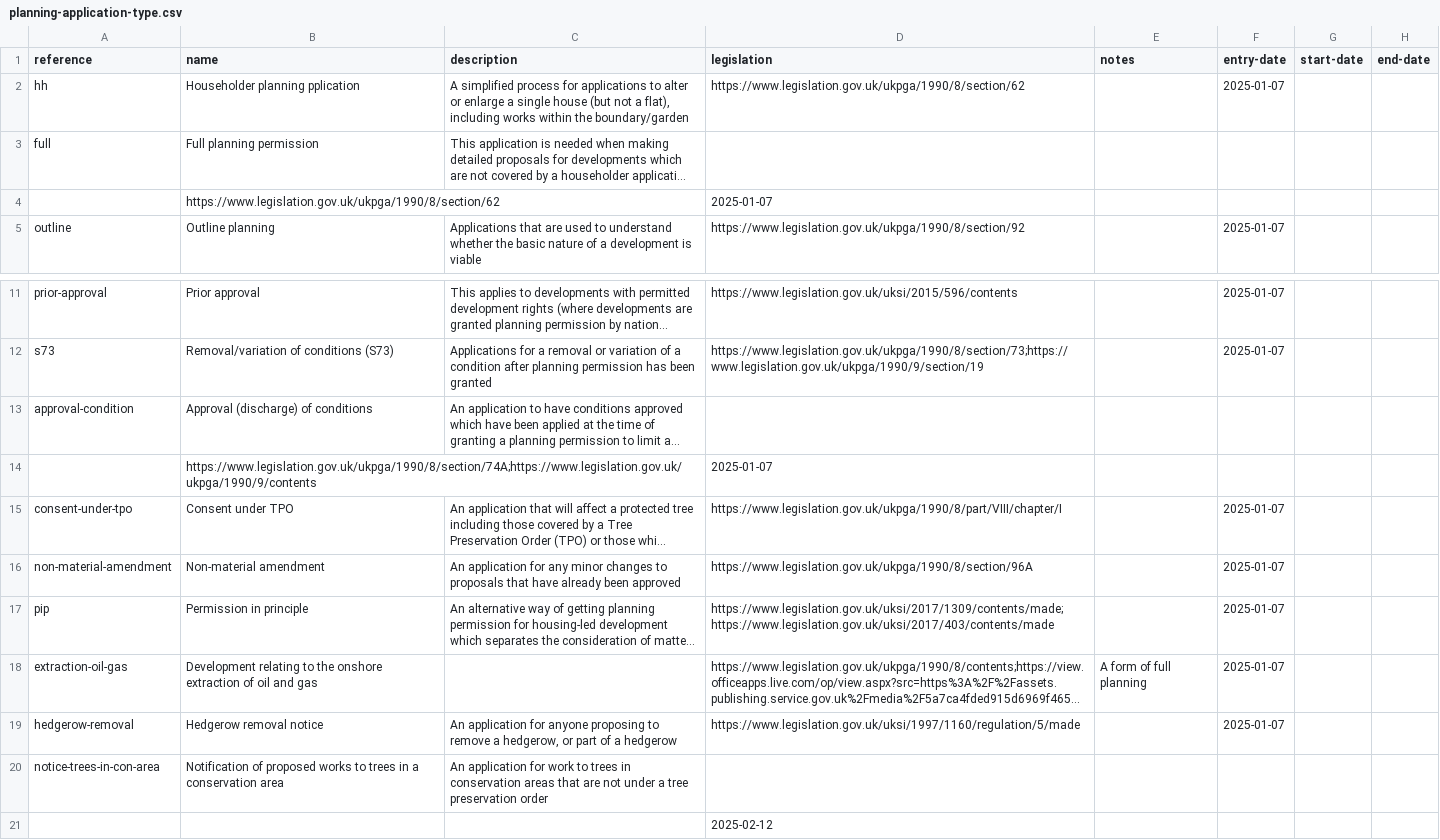
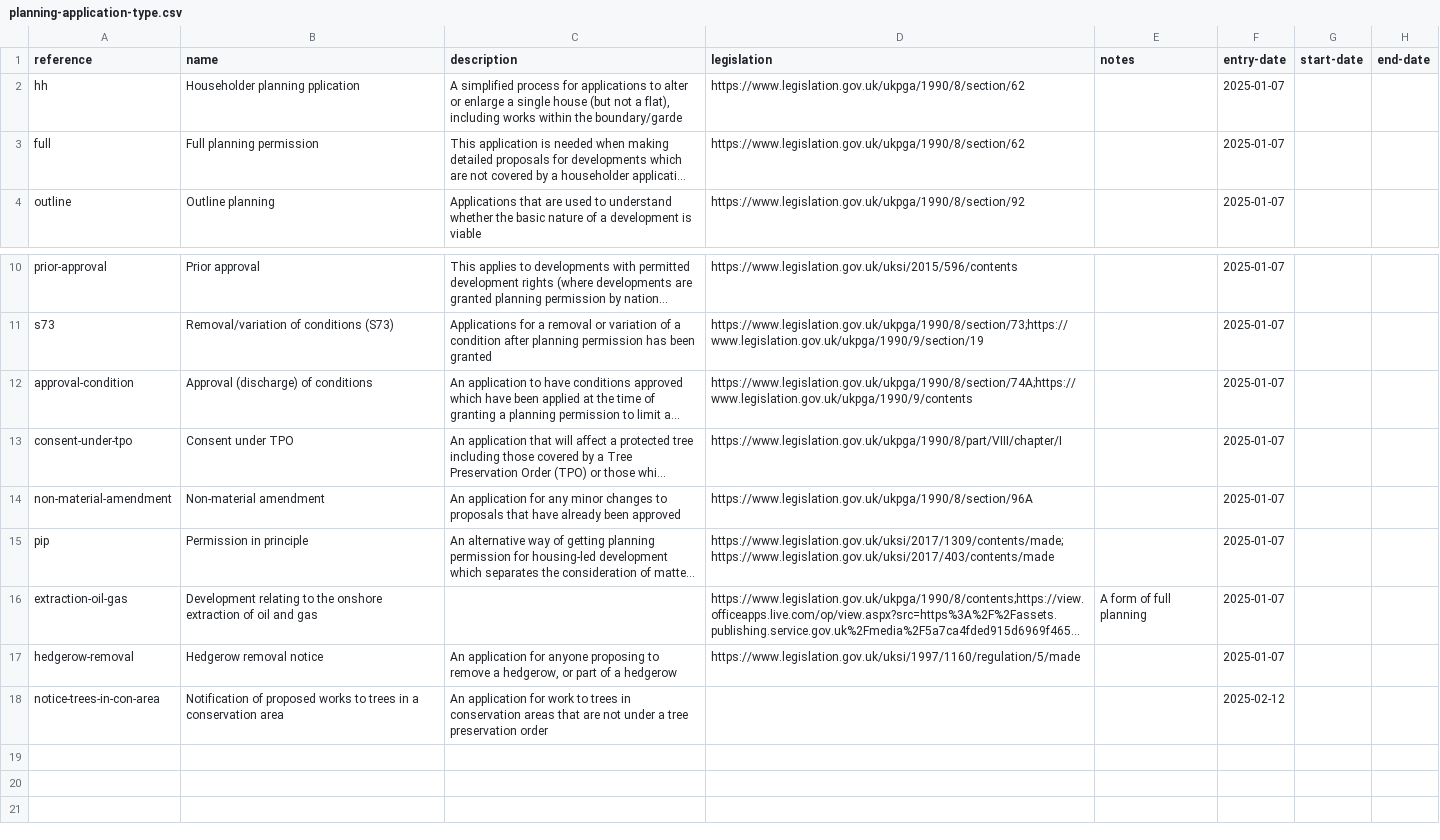
Before and after one commit to digital-land/planning-application-data-specification, a CSV file: data/planning-application-type.csv, drawn as a sheet; only a part is shown, gaps mark what is left out; long unchanged cells end in …; removed rows and columns are numbered as before the commit, all else as after; the diff names each change by its address in the sheet, - before the commit and + after, or states it on an @@ line.

Commit message:
fix spacing on application type csv

```diff
--- a/data/planning-application-type.csv
+++ b/data/planning-application-type.csv
-C2 (description): …within the boundary/garden
+C2 (description): …within the boundary/garde
-D3 (legislation): (empty)
+D3 (legislation): https://www.legislation.gov.uk/ukpga/1990/8/section/62
-F3 (entry-date): (empty)
+F3 (entry-date): 2025-01-07
-row 4:  | https://www.legislation.gov.uk/ukpga/1990/8/section/62 |  | 2025-01-07
-D12 (legislation): (empty)
+D12 (legislation): https://www.legislation.gov.uk/ukpga/1990/8/section/74A;https://www.legislation.gov.uk/ukpga/1990/9/contents
-F12 (entry-date): (empty)
+F12 (entry-date): 2025-01-07
-row 14:  | https://www.legislation.gov.uk/ukpga/1990/8/section/74A;https://www.legislation.gov.uk/ukpga/1990/9/contents |  | 2025-01-07
-F18 (entry-date): (empty)
+F18 (entry-date): 2025-02-12
-row 21:  |  |  | 2025-02-12
```
